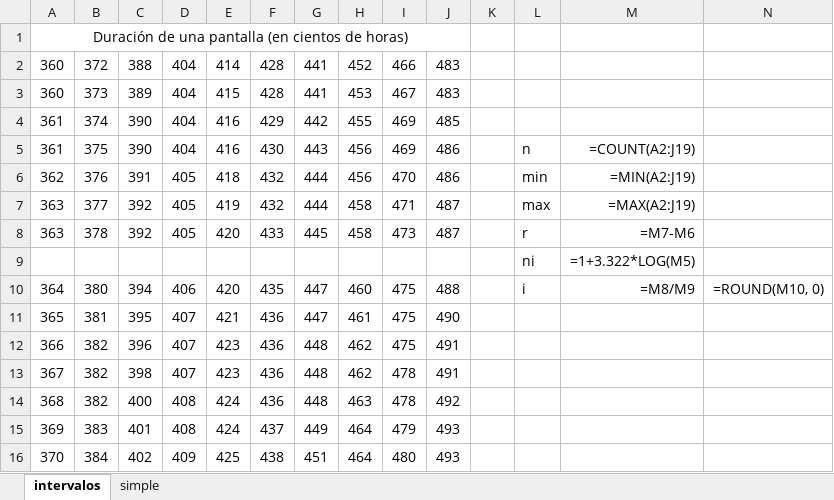
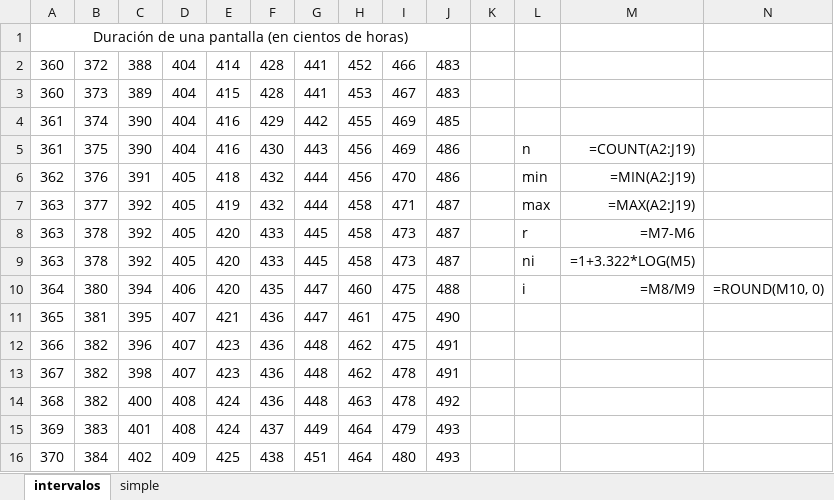
Before and after one commit to Huroncito16/ProjectoEstadistica, an Excel workbook: ej.xlsx, sheet intervalos, drawn as a sheet; only a part is shown; values as stored, in another font and other column widths than the file's, no borders; formulas without a stored value are shown as written; removed rows and columns are numbered as before the commit, all else as after; rows hold the shown columns only; the diff names each change by its address in the sheet, - before the commit and + after, or states it on an @@ line.

```diff
--- a/ej.xlsx (sheet intervalos)
+++ b/ej.xlsx (sheet intervalos)
-row 9:  |  |  |  |  |  |  |  |  |  |  | ni | =1+3.322*LOG(M5)
+row 9: 363 | 378 | 392 | 405 | 420 | 433 | 445 | 458 | 473 | 487 |  | ni | =1+3.322*LOG(M5)
```
Also changed, not shown: 3 other files.
